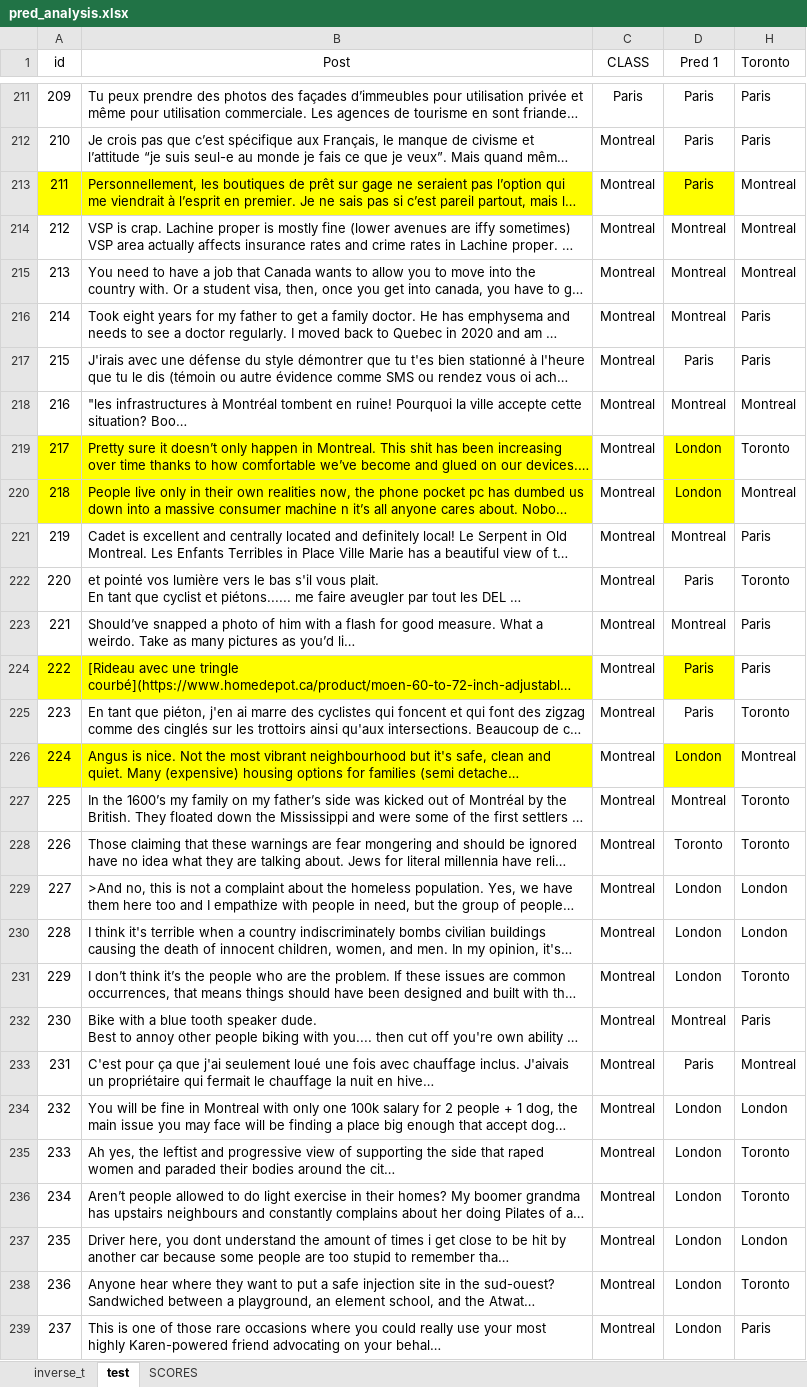
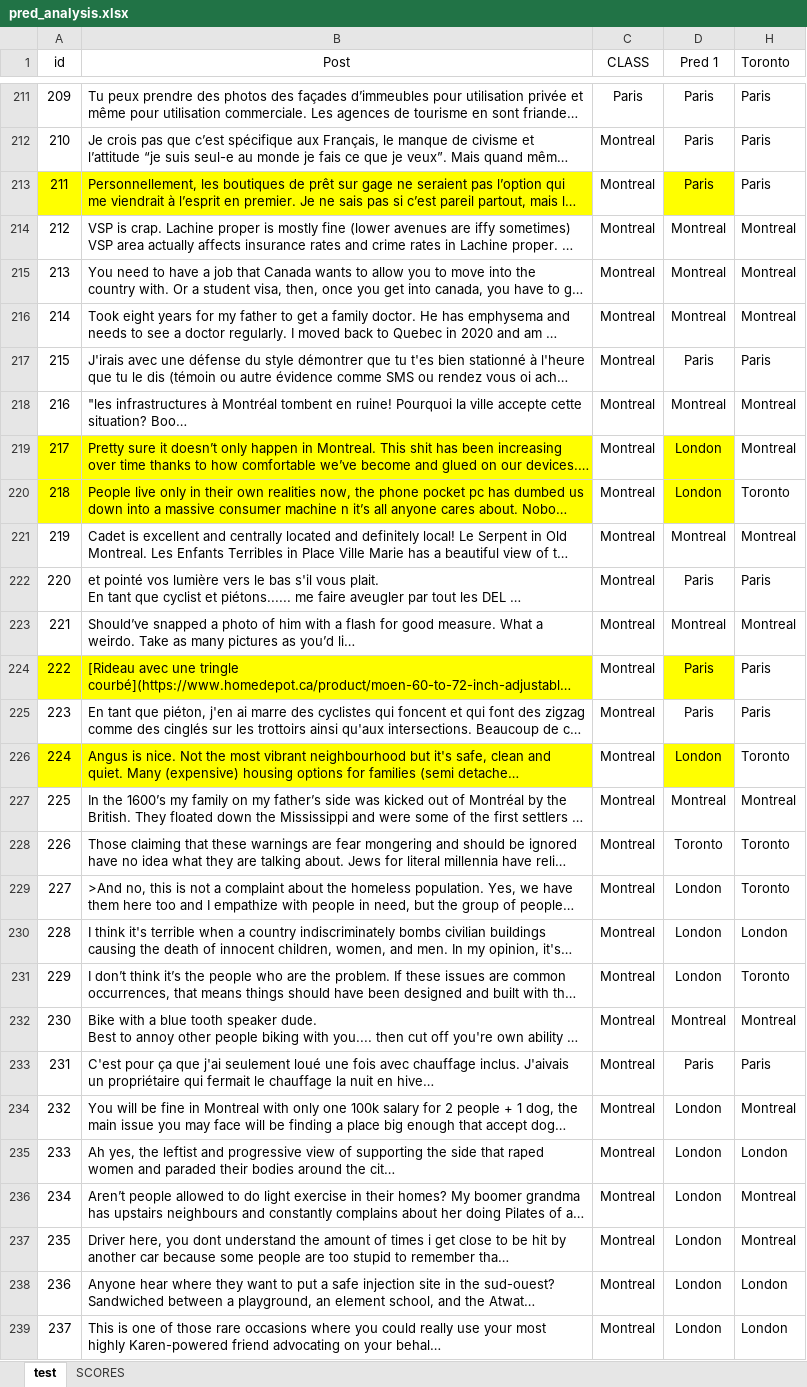
Before and after one commit to Syoris/ECSE-551, an Excel workbook: MP2/pred_analysis.xlsx, sheet test, drawn as a sheet; only a part is shown, gaps mark what is left out; long unchanged cells end in …; values as stored, in another font and other column widths than the file's, no borders; conditional formats and table styles not drawn; the diff covers the shown part only; the diff names each change by its address in the sheet, - before the commit and + after, or states it on an @@ line.

```diff
--- a/MP2/pred_analysis.xlsx (sheet test)
+++ b/MP2/pred_analysis.xlsx (sheet test)
-sheet tab: inverse_t
-H213 (Toronto): Montreal
+H213 (Toronto): Paris
-H216 (Toronto): Paris
+H216 (Toronto): Montreal
-H219 (Toronto): Toronto
+H219 (Toronto): Montreal
-H220 (Toronto): Montreal
+H220 (Toronto): Toronto
-H221 (Toronto): Paris
+H221 (Toronto): Montreal
-H222 (Toronto): Toronto
+H222 (Toronto): Paris
-H223 (Toronto): Paris
+H223 (Toronto): Montreal
-H225 (Toronto): Toronto
+H225 (Toronto): Paris
-H226 (Toronto): Montreal
+H226 (Toronto): Toronto
-H227 (Toronto): Toronto
+H227 (Toronto): Montreal
-H229 (Toronto): London
+H229 (Toronto): Toronto
-H232 (Toronto): Paris
+H232 (Toronto): Montreal
-H233 (Toronto): Montreal
+H233 (Toronto): Paris
-H234 (Toronto): London
+H234 (Toronto): Montreal
-H235 (Toronto): Toronto
+H235 (Toronto): London
-H236 (Toronto): Toronto
+H236 (Toronto): Montreal
-H237 (Toronto): London
+H237 (Toronto): Montreal
-H238 (Toronto): Toronto
+H238 (Toronto): London
-H239 (Toronto): Paris
+H239 (Toronto): London
```
Also changed, not shown: 103 edited cells elsewhere in this sheet, sheet SCORES, hidden cells, 11 other files.
